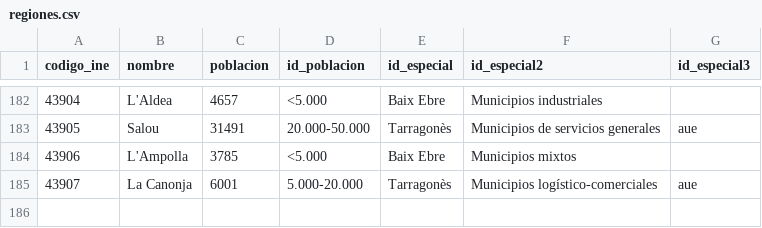
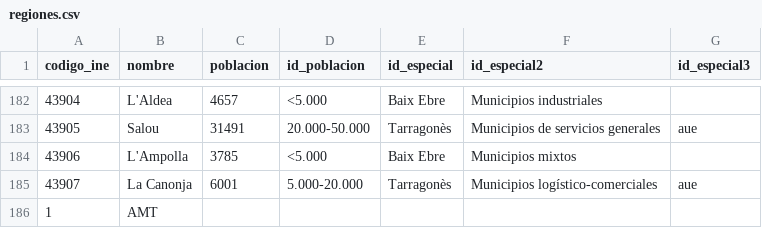
Before and after one commit to sdgviz/observatorio-tarragona-datos, a CSV file: dataset/regiones.csv, drawn as a sheet; only a part is shown, gaps mark what is left out; the diff names each change by its address in the sheet, - before the commit and + after, or states it on an @@ line.

```diff
--- a/dataset/regiones.csv
+++ b/dataset/regiones.csv
+row 186: 1 | AMT
```
Also changed, not shown: dataset/diccionario.csv, dataset/metadatos_agendas.csv, 3 other files.
